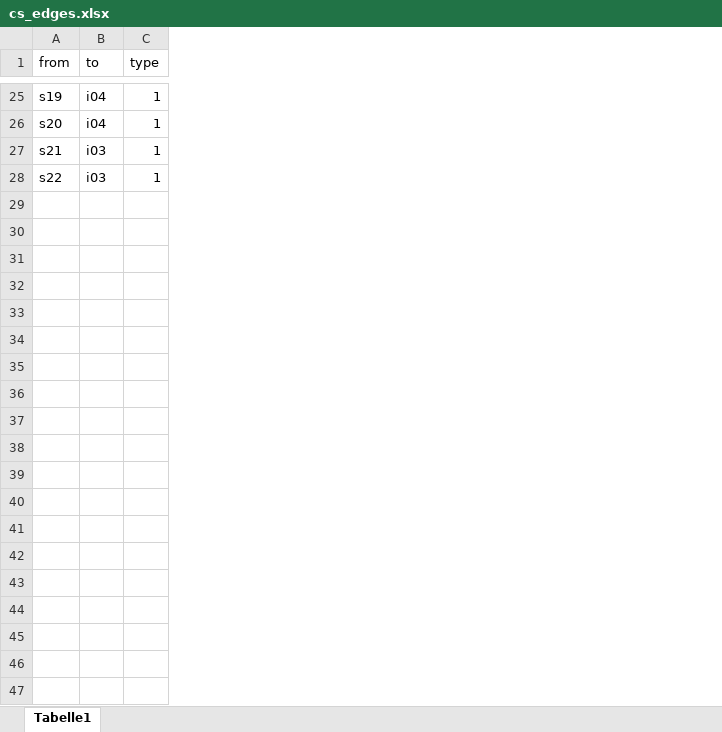
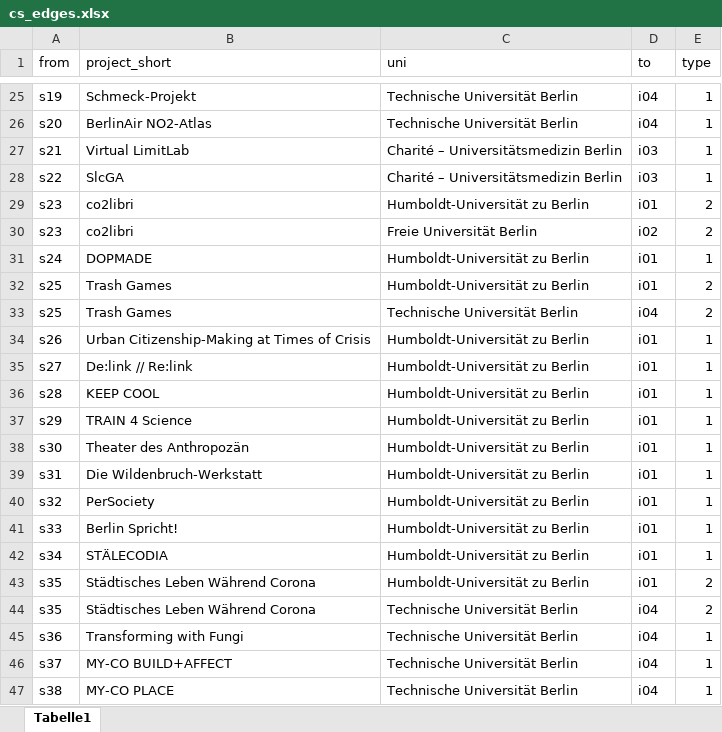
Before and after one commit to anastasiabright/citizen-science, an Excel workbook: data/cs_edges.xlsx, sheet Tabelle1, drawn as a sheet; only a part is shown, gaps mark what is left out; values as stored, in another font and other column widths than the file's, no borders; the diff covers the shown part only; the diff names each change by its address in the sheet, - before the commit and + after, or states it on an @@ line.

Commit message:
update on a draft graph
- tabs for main page (graph), methods, dataset table
- texts on main page
- dataset table draft (in progress table)
- filters on graph
- dataset preparation: cleaning, short project names, exclusion of projects older than 2020, sdg (?)

```diff
--- a/data/cs_edges.xlsx (sheet Tabelle1)
+++ b/data/cs_edges.xlsx (sheet Tabelle1)
+column B (project_short), rows 25-28: Schmeck-Projekt | BerlinAir NO2-Atlas | Virtual LimitLab | SlcGA
+column C (uni), rows 25-28: Technische Universität Berlin | Technische Universität Berlin | Charité – Universitätsmedizin Berlin | Charité – Universitätsmedizin Berlin
+row 29: s23 | co2libri | Humboldt-Universität zu Berlin | i01 | 2
+row 30: s23 | co2libri | Freie Universität Berlin | i02 | 2
+row 31: s24 | DOPMADE | Humboldt-Universität zu Berlin | i01 | 1
+row 32: s25 | Trash Games | Humboldt-Universität zu Berlin | i01 | 2
+row 33: s25 | Trash Games | Technische Universität Berlin | i04 | 2
+row 34: s26 | Urban Citizenship-Making at Times of Crisis | Humboldt-Universität zu Berlin | i01 | 1
+row 35: s27 | De:link // Re:link | Humboldt-Universität zu Berlin | i01 | 1
+row 36: s28 | KEEP COOL | Humboldt-Universität zu Berlin | i01 | 1
+row 37: s29 | TRAIN 4 Science | Humboldt-Universität zu Berlin | i01 | 1
+row 38: s30 | Theater des Anthropozän | Humboldt-Universität zu Berlin | i01 | 1
+row 39: s31 | Die Wildenbruch-Werkstatt | Humboldt-Universität zu Berlin | i01 | 1
+row 40: s32 | PerSociety | Humboldt-Universität zu Berlin | i01 | 1
+row 41: s33 | Berlin Spricht! | Humboldt-Universität zu Berlin | i01 | 1
+row 42: s34 | STÄLECODIA | Humboldt-Universität zu Berlin | i01 | 1
+row 43: s35 | Städtisches Leben Während Corona | Humboldt-Universität zu Berlin | i01 | 2
+row 44: s35 | Städtisches Leben Während Corona | Technische Universität Berlin | i04 | 2
+row 45: s36 | Transforming with Fungi | Technische Universität Berlin | i04 | 1
+row 46: s37 | MY-CO BUILD+AFFECT | Technische Universität Berlin | i04 | 1
+row 47: s38 | MY-CO PLACE | Technische Universität Berlin | i04 | 1
```
Also changed, not shown: 9 added rows elsewhere in this sheet, data/cs_nodes.xlsx, 11 other files.
